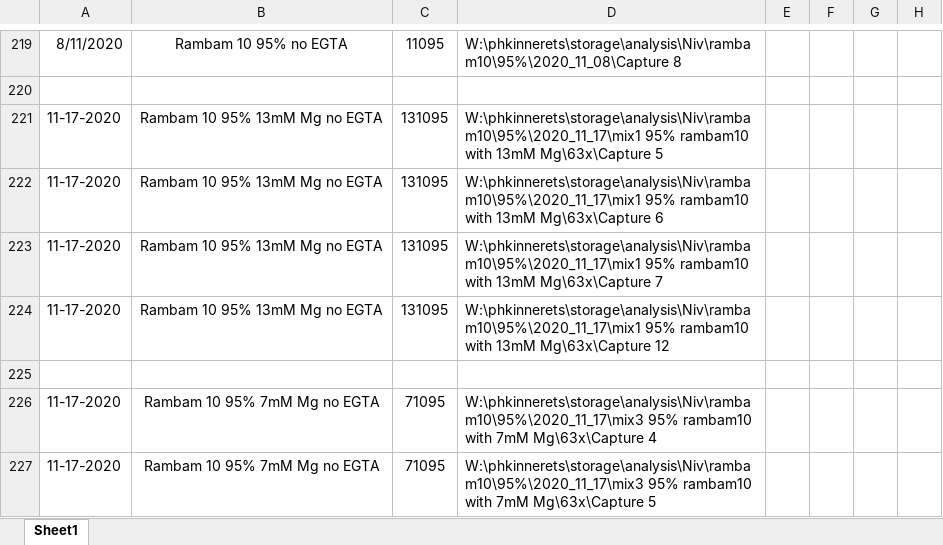
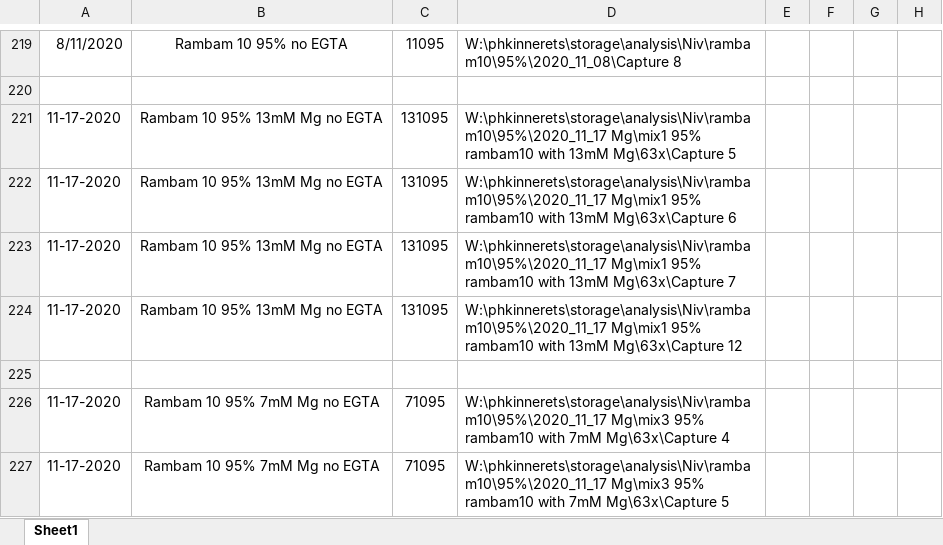
Before and after one commit to nivieru/dropletsRhoV, an Excel workbook: 3D networks data.xlsx, sheet Sheet1, drawn as a sheet; only a part is shown, gaps mark what is left out; values as stored, in another font and other column widths than the file's, no borders; the diff covers the shown part only; the diff names each change by its address in the sheet, - before the commit and + after, or states it on an @@ line.

```diff
--- a/3D networks data.xlsx (sheet Sheet1)
+++ b/3D networks data.xlsx (sheet Sheet1)
-D221: W:\phkinnerets\storage\analysis\Niv\rambam10\95%\2020_11_17\mix1 95% rambam10…
+D221: W:\phkinnerets\storage\analysis\Niv\rambam10\95%\2020_11_17 Mg\mix1 95% rambam10…
-D222: W:\phkinnerets\storage\analysis\Niv\rambam10\95%\2020_11_17\mix1 95% rambam10…
+D222: W:\phkinnerets\storage\analysis\Niv\rambam10\95%\2020_11_17 Mg\mix1 95% rambam10…
-D223: W:\phkinnerets\storage\analysis\Niv\rambam10\95%\2020_11_17\mix1 95% rambam10…
+D223: W:\phkinnerets\storage\analysis\Niv\rambam10\95%\2020_11_17 Mg\mix1 95% rambam10…
-D224: W:\phkinnerets\storage\analysis\Niv\rambam10\95%\2020_11_17\mix1 95% rambam10…
+D224: W:\phkinnerets\storage\analysis\Niv\rambam10\95%\2020_11_17 Mg\mix1 95% rambam10…
-D226: W:\phkinnerets\storage\analysis\Niv\rambam10\95%\2020_11_17\mix3 95% rambam10…
+D226: W:\phkinnerets\storage\analysis\Niv\rambam10\95%\2020_11_17 Mg\mix3 95% rambam10…
-D227: W:\phkinnerets\storage\analysis\Niv\rambam10\95%\2020_11_17\mix3 95% rambam10…
+D227: W:\phkinnerets\storage\analysis\Niv\rambam10\95%\2020_11_17 Mg\mix3 95% rambam10…
```
Also changed, not shown: 53 edited cells elsewhere in this sheet, 3 other files.
